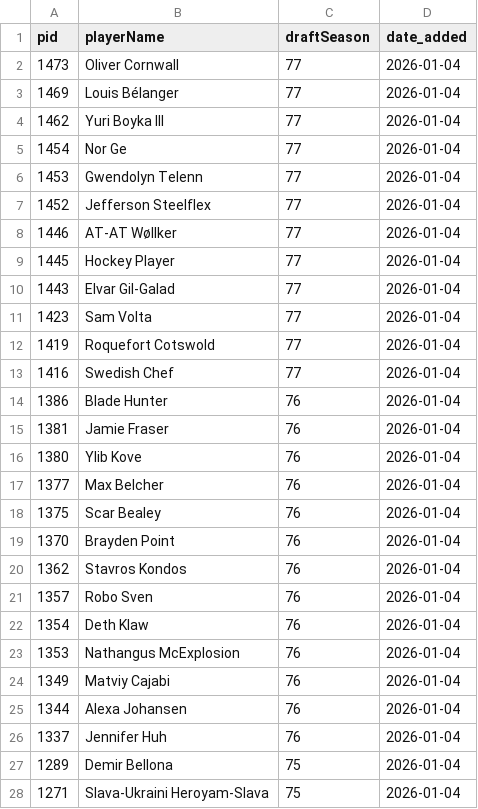
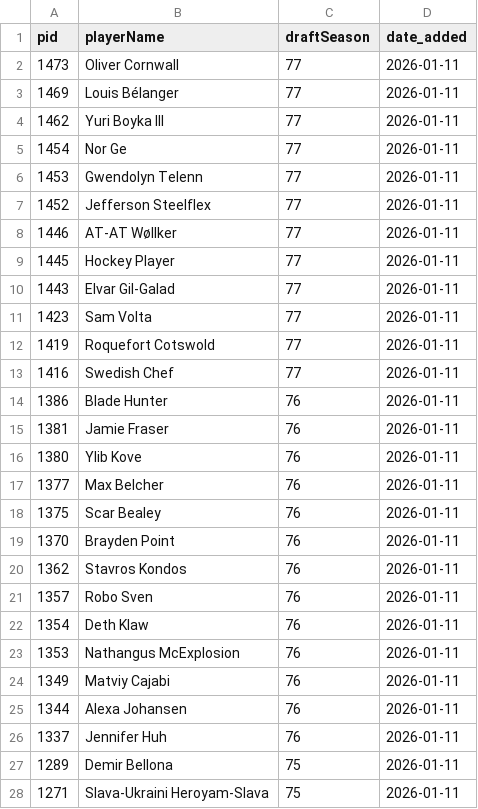
Before and after one commit to weirdllama2/shl2kcards-public, a CSV file: 2kplayers_filtered.csv, drawn as a sheet; only a part is shown; the diff covers the shown part only.

Commit message:
Update CSV [auto]

```diff
--- a/2kplayers_filtered.csv
+++ b/2kplayers_filtered.csv
@@ -1,28 +1,28 @@
 pid,playerName,draftSeason,date_added
-1473,Oliver Cornwall,77,2026-01-04
-1469,Louis Bélanger,77,2026-01-04
-1462,Yuri Boyka III,77,2026-01-04
-1454,Nor Ge,77,2026-01-04
-1453,Gwendolyn Telenn,77,2026-01-04
-1452,Jefferson Steelflex,77,2026-01-04
-1446,AT-AT Wøllker,77,2026-01-04
-1445,Hockey Player,77,2026-01-04
-1443,Elvar Gil-Galad,77,2026-01-04
-1423,Sam Volta,77,2026-01-04
-1419,Roquefort Cotswold,77,2026-01-04
-1416,Swedish Chef,77,2026-01-04
-1386,Blade Hunter,76,2026-01-04
-1381,Jamie Fraser,76,2026-01-04
-1380,Ylib Kove,76,2026-01-04
-1377,Max Belcher,76,2026-01-04
-1375,Scar Bealey,76,2026-01-04
-1370,Brayden Point,76,2026-01-04
-1362,Stavros Kondos,76,2026-01-04
-1357,Robo Sven,76,2026-01-04
-1354,Deth Klaw,76,2026-01-04
-1353,Nathangus McExplosion,76,2026-01-04
-1349,Matviy Cajabi,76,2026-01-04
-1344,Alexa Johansen,76,2026-01-04
-1337,Jennifer Huh,76,2026-01-04
-1289,Demir Bellona,75,2026-01-04
-1271,Slava-Ukraini Heroyam-Slava,75,2026-01-04
+1473,Oliver Cornwall,77,2026-01-11
+1469,Louis Bélanger,77,2026-01-11
+1462,Yuri Boyka III,77,2026-01-11
+1454,Nor Ge,77,2026-01-11
+1453,Gwendolyn Telenn,77,2026-01-11
+1452,Jefferson Steelflex,77,2026-01-11
+1446,AT-AT Wøllker,77,2026-01-11
+1445,Hockey Player,77,2026-01-11
+1443,Elvar Gil-Galad,77,2026-01-11
+1423,Sam Volta,77,2026-01-11
+1419,Roquefort Cotswold,77,2026-01-11
+1416,Swedish Chef,77,2026-01-11
+1386,Blade Hunter,76,2026-01-11
+1381,Jamie Fraser,76,2026-01-11
+1380,Ylib Kove,76,2026-01-11
+1377,Max Belcher,76,2026-01-11
+1375,Scar Bealey,76,2026-01-11
+1370,Brayden Point,76,2026-01-11
+1362,Stavros Kondos,76,2026-01-11
+1357,Robo Sven,76,2026-01-11
+1354,Deth Klaw,76,2026-01-11
+1353,Nathangus McExplosion,76,2026-01-11
+1349,Matviy Cajabi,76,2026-01-11
+1344,Alexa Johansen,76,2026-01-11
+1337,Jennifer Huh,76,2026-01-11
+1289,Demir Bellona,75,2026-01-11
+1271,Slava-Ukraini Heroyam-Slava,75,2026-01-11
```
Also changed, not shown: 150 edited cells elsewhere in this file.
